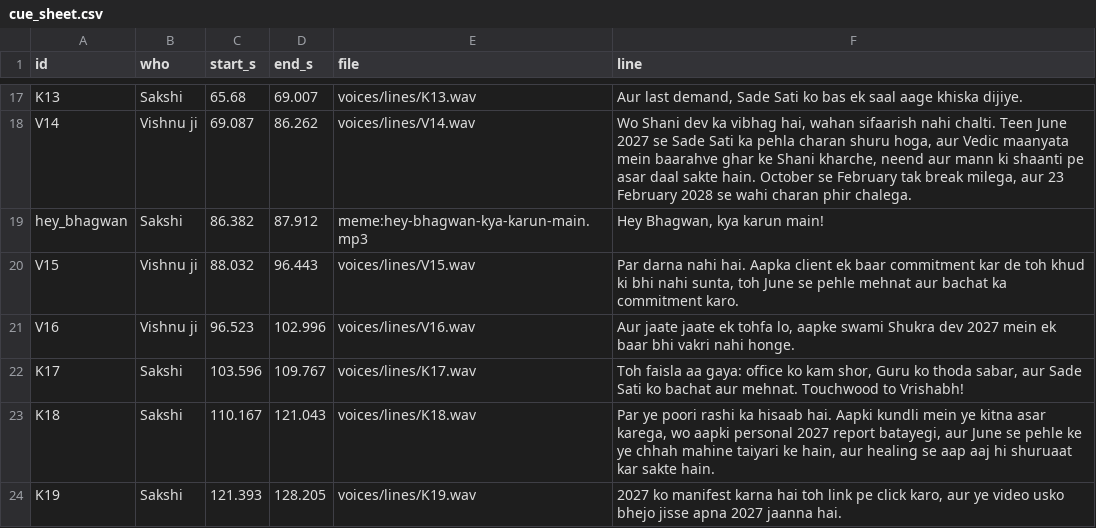
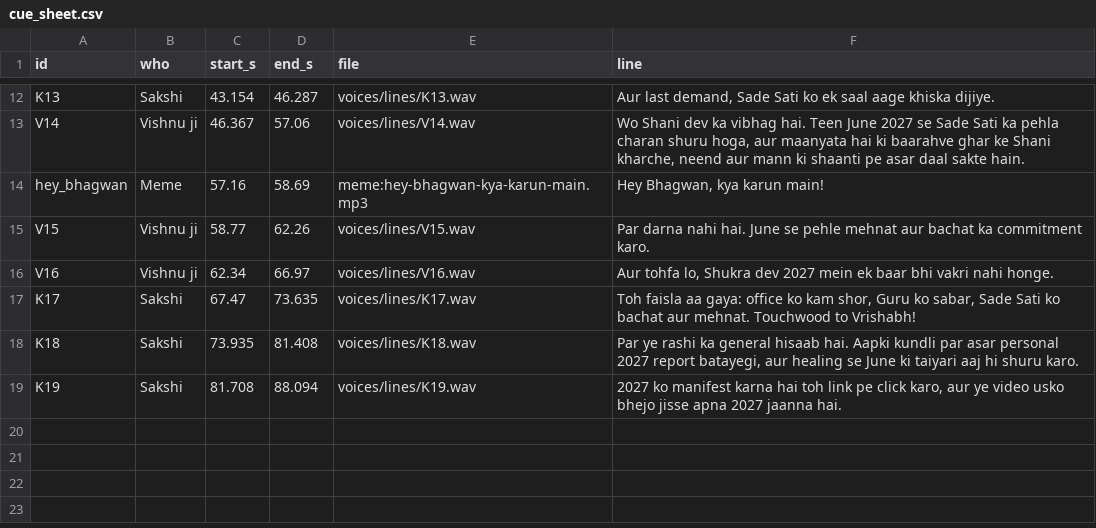
Before and after one commit to ashish91aggarwal-alt/AI, a CSV file: tarot-talk/videos/molbhav-taurus/voices/cue_sheet.csv, drawn as a sheet; only a part is shown, gaps mark what is left out; addresses are those after the commit; the diff covers the shown part only; the diff names each change by its address in the sheet, - before the commit and + after, or states it on an @@ line.

```diff
--- a/tarot-talk/videos/molbhav-taurus/voices/cue_sheet.csv
+++ b/tarot-talk/videos/molbhav-taurus/voices/cue_sheet.csv
-C12 (start_s): 65.68
+C12 (start_s): 43.154
-D12 (end_s): 69.007
+D12 (end_s): 46.287
-F12 (line): …Sati ko bas ek saal…
+F12 (line): …Sati ko ek saal…
-C13 (start_s): 69.087
+C13 (start_s): 46.367
-D13 (end_s): 86.262
+D13 (end_s): 57.06
-F13 (line): …ka vibhag hai, wahan sifaarish nahi chalti. Teen June 2027 se Sade Sati ka pehla charan shuru hoga, aur Vedic maanyata mein baarahve ghar ke Shani kharche, neend aur mann ki shaanti pe asar daal sakte hain. October se February tak break milega, aur 23 February 2028 se wahi charan phir chalega.
+F13 (line): …ka vibhag hai. Teen June 2027 se Sade Sati ka pehla charan shuru hoga, aur maanyata hai ki baarahve ghar ke Shani kharche, neend aur mann ki shaanti pe asar daal sakte hain.
-B14 (who): Sakshi
+B14 (who): Meme
-C14 (start_s): 86.382
+C14 (start_s): 57.16
-D14 (end_s): 87.912
+D14 (end_s): 58.69
-C15 (start_s): 88.032
+C15 (start_s): 58.77
-D15 (end_s): 96.443
+D15 (end_s): 62.26
-F15 (line): …nahi hai. Aapka client ek baar commitment kar de toh khud ki bhi nahi sunta, toh June se…
+F15 (line): …nahi hai. June se…
-C16 (start_s): 96.523
+C16 (start_s): 62.34
-D16 (end_s): 102.996
+D16 (end_s): 66.97
-F16 (line): Aur jaate jaate ek tohfa lo, aapke swami Shukra dev…
+F16 (line): Aur tohfa lo, Shukra dev…
-C17 (start_s): 103.596
+C17 (start_s): 67.47
-D17 (end_s): 109.767
+D17 (end_s): 73.635
-F17 (line): …Guru ko thoda sabar, aur Sade Sati…
+F17 (line): …Guru ko sabar, Sade Sati…
-C18 (start_s): 110.167
+C18 (start_s): 73.935
-D18 (end_s): 121.043
+D18 (end_s): 81.408
-F18 (line): Par ye poori rashi ka hisaab hai. Aapki kundli mein ye kitna asar karega, wo aapki personal 2027 report batayegi, aur June se pehle ke ye chhah mahine taiyari ke hain, aur healing se aap aaj hi shuruaat kar sakte hain.
+F18 (line): Par ye rashi ka general hisaab hai. Aapki kundli par asar personal 2027 report batayegi, aur healing se June ki taiyari aaj hi shuru karo.
-C19 (start_s): 121.393
+C19 (start_s): 81.708
-D19 (end_s): 128.205
+D19 (end_s): 88.094
```
Also changed, not shown: 5 removed rows and 26 edited cells elsewhere in this file, 29 other files.
